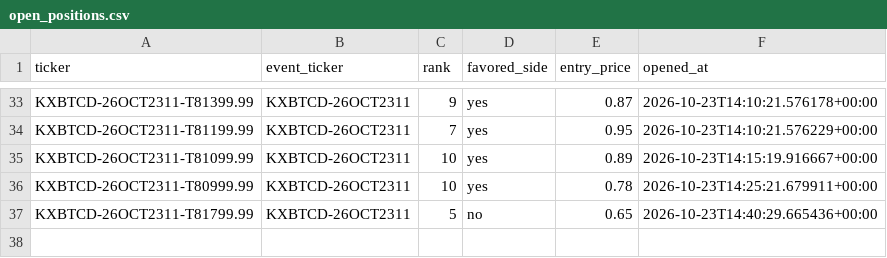
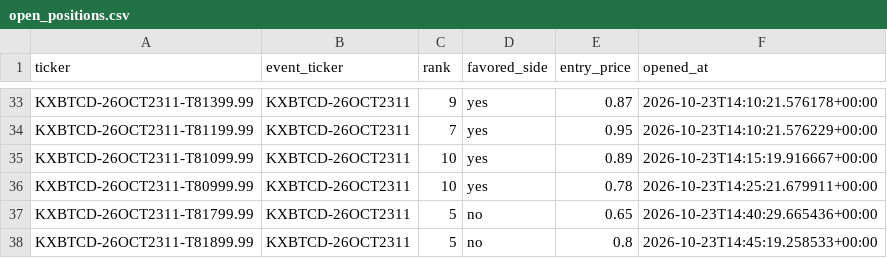
Before and after one commit to Prinxe-crypto/kxbtcd-midrank-bot, a CSV file: open_positions.csv, drawn as a sheet; only a part is shown, gaps mark what is left out; the diff names each change by its address in the sheet, - before the commit and + after, or states it on an @@ line.

```diff
--- a/open_positions.csv
+++ b/open_positions.csv
+row 38: KXBTCD-26OCT2311-T81899.99 | KXBTCD-26OCT2311 | 5 | no | 0.8 | 2026-10-23T14:45:19.258533+00:00
```
